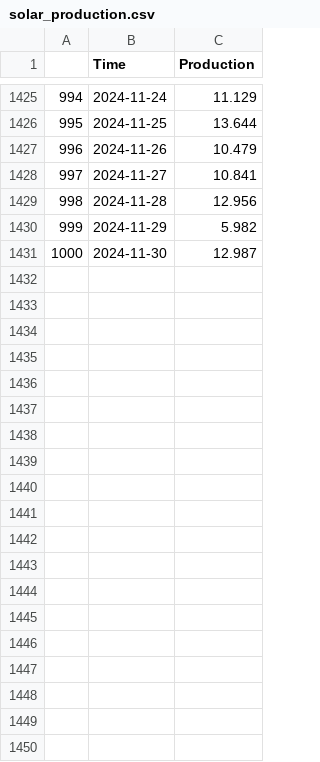
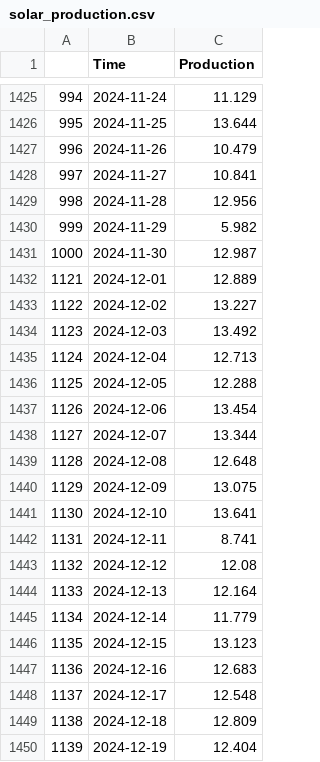
Before and after one commit to indapa/SolarProduction, a CSV file: solar_production.csv, drawn as a sheet; only a part is shown, gaps mark what is left out; the diff covers the shown part only; the diff names each change by its address in the sheet, - before the commit and + after, or states it on an @@ line.

Commit message:
added Dec 2024

```diff
--- a/solar_production.csv
+++ b/solar_production.csv
+row 1432: 1121 | 2024-12-01 | 12.889
+row 1433: 1122 | 2024-12-02 | 13.227
+row 1434: 1123 | 2024-12-03 | 13.492
+row 1435: 1124 | 2024-12-04 | 12.713
+row 1436: 1125 | 2024-12-05 | 12.288
+row 1437: 1126 | 2024-12-06 | 13.454
+row 1438: 1127 | 2024-12-07 | 13.344
+row 1439: 1128 | 2024-12-08 | 12.648
+row 1440: 1129 | 2024-12-09 | 13.075
+row 1441: 1130 | 2024-12-10 | 13.641
+row 1442: 1131 | 2024-12-11 | 8.741
+row 1443: 1132 | 2024-12-12 | 12.08
+row 1444: 1133 | 2024-12-13 | 12.164
+row 1445: 1134 | 2024-12-14 | 11.779
+row 1446: 1135 | 2024-12-15 | 13.123
+row 1447: 1136 | 2024-12-16 | 12.683
+row 1448: 1137 | 2024-12-17 | 12.548
+row 1449: 1138 | 2024-12-18 | 12.809
+row 1450: 1139 | 2024-12-19 | 12.404
```
Also changed, not shown: 12 added rows and row numbers in column A elsewhere in this file.
